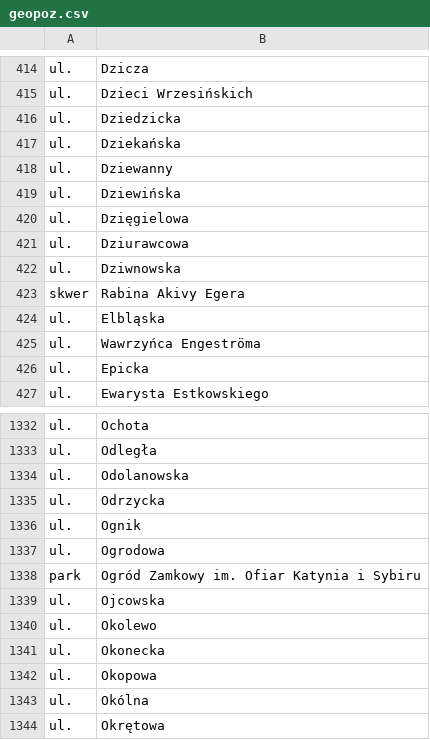
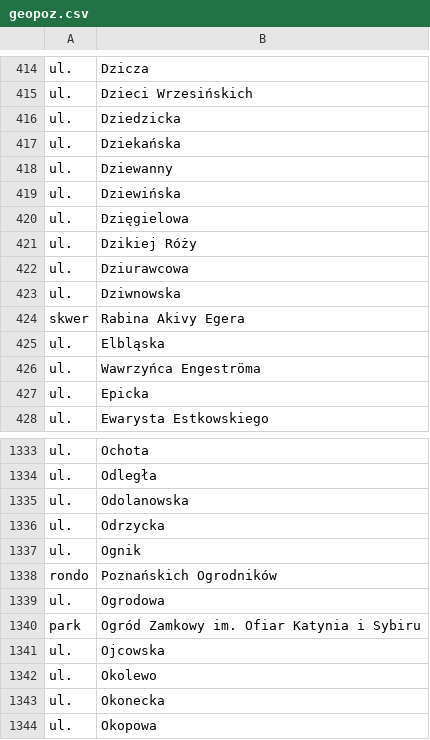
Before and after one commit to macbre/pyrabot, a CSV file: sources/geopoz.csv, drawn as a sheet; only a part is shown, gaps mark what is left out; the shorter side is filled out with more unchanged rows; the diff names each change by its address in the sheet, - before the commit and + after, or states it on an @@ line.

Commit message:
geopoz: nowe dane
+ul.    Dzikiej Róży
+rondo  Poznańskich Ogrodników

```diff
--- a/sources/geopoz.csv
+++ b/sources/geopoz.csv
+row 421: ul. | Dzikiej Róży
+row 1338: rondo | Poznańskich Ogrodników
```
Also changed, not shown: sources/kody-pocztowe.csv, 2 other files.
